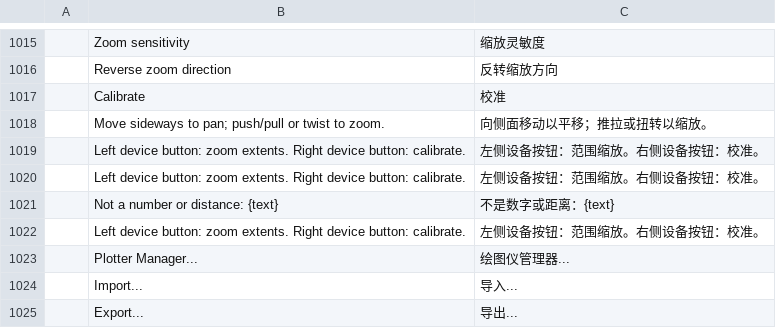
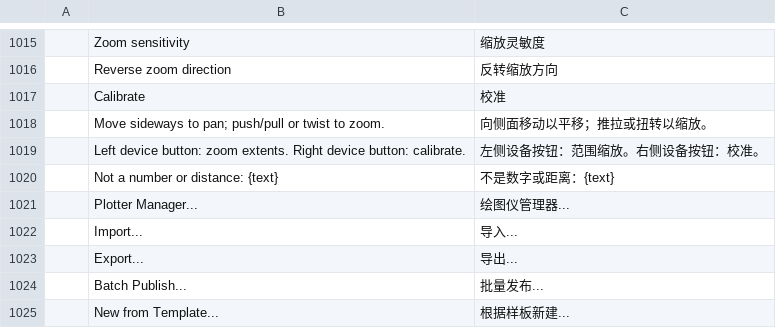
Before and after one commit to 0x-fork/cadcraft, a TSV file: crates/ui-egui/src/i18n/zh.tsv, drawn as a sheet; only a part is shown, gaps mark what is left out; the shorter side is filled out with more unchanged rows.

```diff
--- a/crates/ui-egui/src/i18n/zh.tsv
+++ b/crates/ui-egui/src/i18n/zh.tsv
@@ -1019,5 +1019,3 @@
 	Left device button: zoom extents. Right device button: calibrate.	左侧设备按钮：范围缩放。右侧设备按钮：校准。
-	Left device button: zoom extents. Right device button: calibrate.	左侧设备按钮：范围缩放。右侧设备按钮：校准。
 	Not a number or distance: {text}	不是数字或距离：{text}
-	Left device button: zoom extents. Right device button: calibrate.	左侧设备按钮：范围缩放。右侧设备按钮：校准。
 	Plotter Manager...	绘图仪管理器...
```
